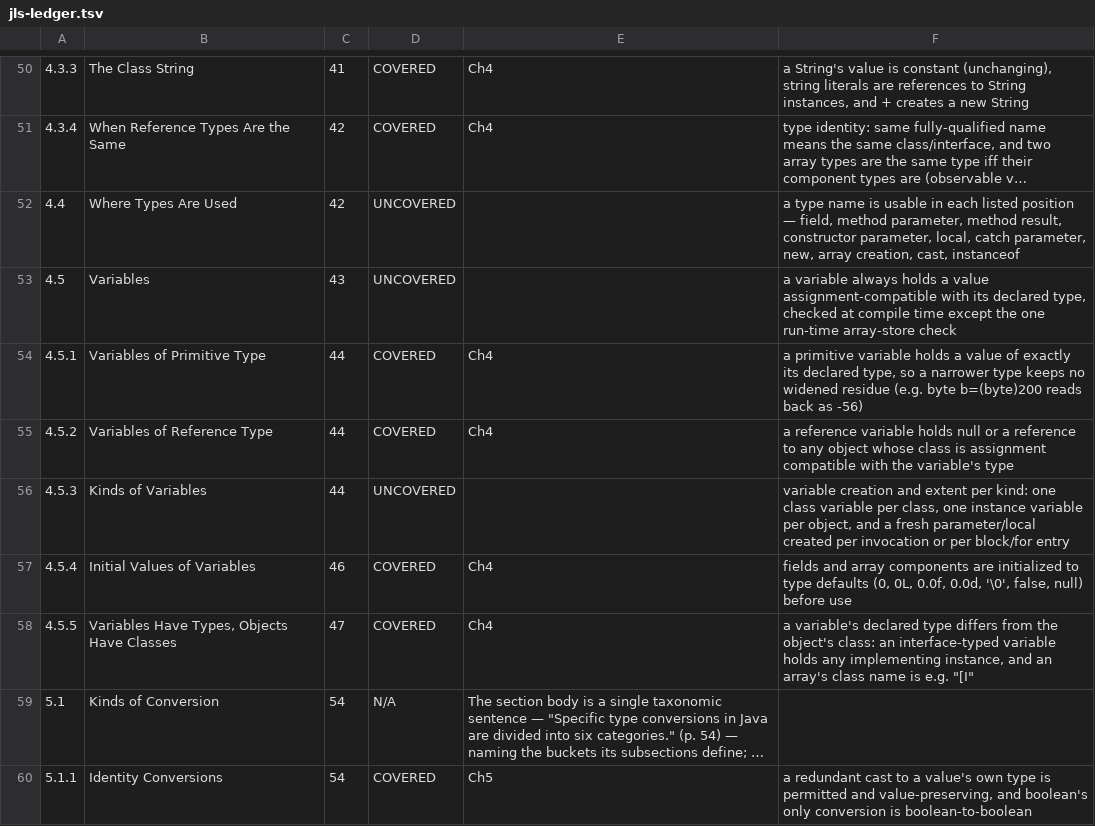
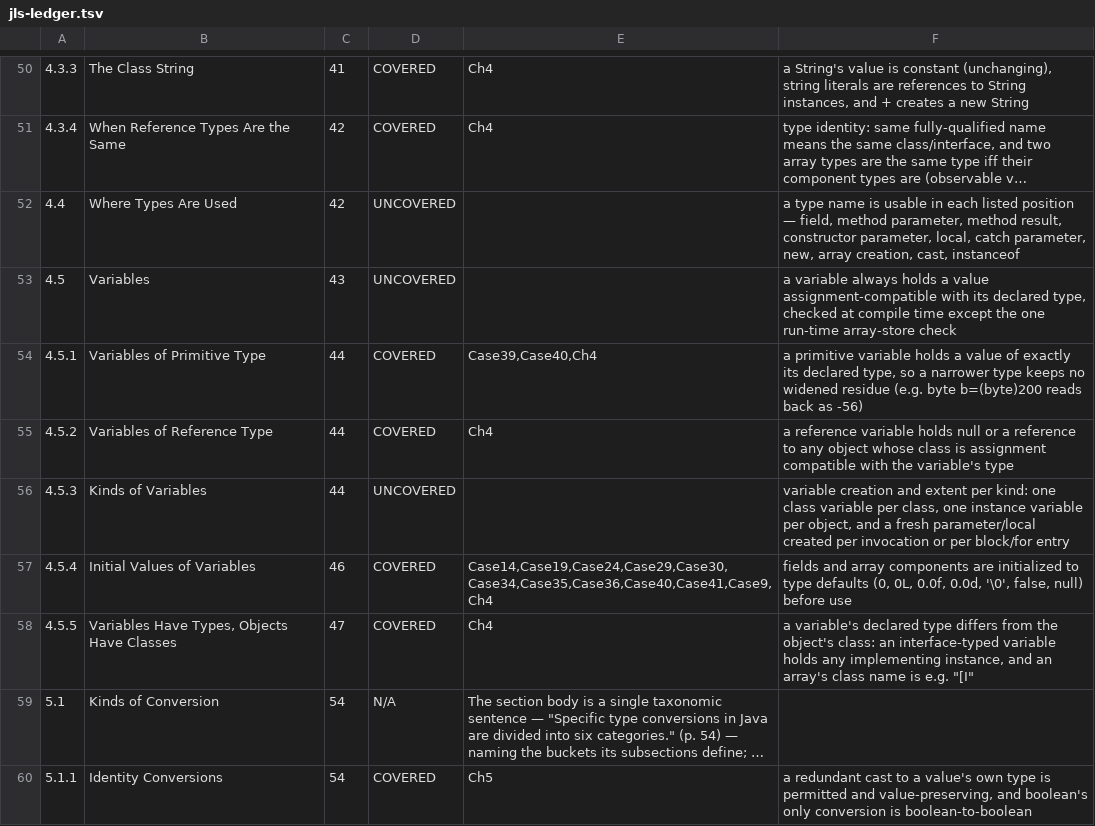
Before and after one commit to dan-eicher/javelina, a TSV file: conformance/jls-ledger.tsv, drawn as a sheet; only a part is shown, gaps mark what is left out; long unchanged cells end in …; the diff covers the shown part only.

```diff
--- a/conformance/jls-ledger.tsv
+++ b/conformance/jls-ledger.tsv
@@ -53,6 +53,6 @@
 4.5	Variables	43	UNCOVERED		a variable always holds a value assignment-compatible with its declared type, checked at compile time except the one run-time array-store check
-4.5.1	Variables of Primitive Type	44	COVERED	Ch4	a primitive variable holds a value of exactly its declared type, so a narrower type keeps no widened residue (e.g. byte b=(byte)200 reads back as -56)
+4.5.1	Variables of Primitive Type	44	COVERED	Case39,Case40,Ch4	a primitive variable holds a value of exactly its declared type, so a narrower type keeps no widened residue (e.g. byte b=(byte)200 reads back as -56)
 4.5.2	Variables of Reference Type	44	COVERED	Ch4	a reference variable holds null or a reference to any object whose class is assignment compatible with the variable's type
 4.5.3	Kinds of Variables	44	UNCOVERED		variable creation and extent per kind: one class variable per class, one instance variable per object, and a fresh parameter/local created per invocation or per block/for entry
-4.5.4	Initial Values of Variables	46	COVERED	Ch4	fields and array components are initialized to type defaults (0, 0L, 0.0f, 0.0d, '\0', false, null) before use
+4.5.4	Initial Values of Variables	46	COVERED	Case14,Case19,Case24,Case29,Case30,Case34,Case35,Case36,Case40,Case41,Case9,Ch4	fields and array components are initialized to type defaults (0, 0L, 0.0f, 0.0d, '\0', false, null) before use
 4.5.5	Variables Have Types, Objects Have Classes	47	COVERED	Ch4	a variable's declared type differs from the object's class: an interface-typed variable holds any implementing instance, and an array's class name is e.g. "[I"
```
Also changed, not shown: 105 edited cells elsewhere in this file, 5 other files.
